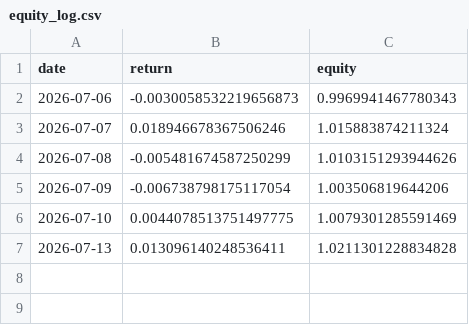
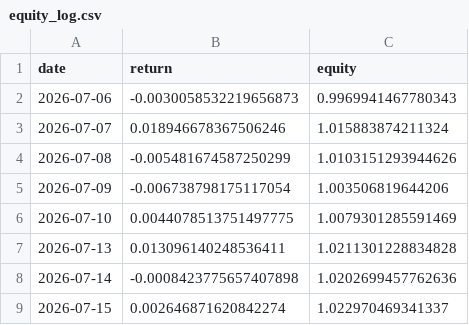
Before and after one commit to axt-22/regime-paper-trader, a CSV file: docs/data/equity_log.csv, drawn as a sheet; the diff names each change by its address in the sheet, - before the commit and + after, or states it on an @@ line.

```diff
--- a/docs/data/equity_log.csv
+++ b/docs/data/equity_log.csv
+row 8: 2026-07-14 | -0.0008423775657407898 | 1.0202699457762636
+row 9: 2026-07-15 | 0.002646871620842274 | 1.022970469341337
```
Also changed, not shown: docs/data/weights_log.csv, 1 other file.
